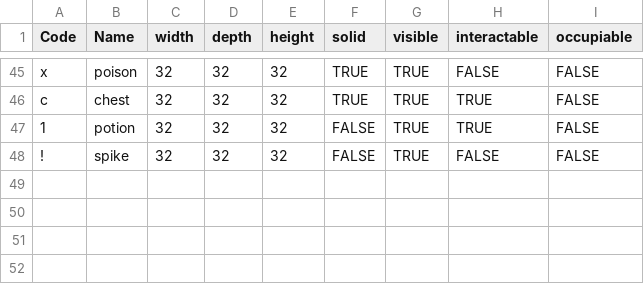
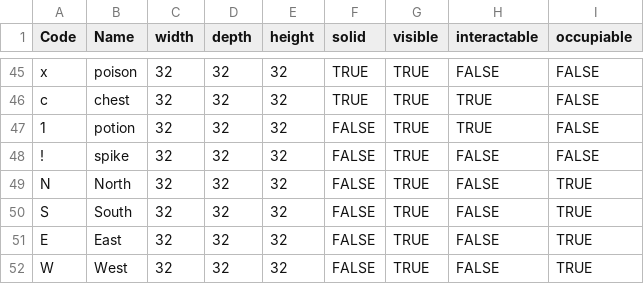
Before and after one commit to kwoolter/Nimrod, a CSV file: model/Squoids_data/default_floor_objects.csv, drawn as a sheet; only a part is shown, gaps mark what is left out; the diff names each change by its address in the sheet, - before the commit and + after, or states it on an @@ line.

```diff
--- a/model/Squoids_data/default_floor_objects.csv
+++ b/model/Squoids_data/default_floor_objects.csv
+row 49: N | North | 32 | 32 | 32 | FALSE | TRUE | FALSE | TRUE
+row 50: S | South | 32 | 32 | 32 | FALSE | TRUE | FALSE | TRUE
+row 51: E | East | 32 | 32 | 32 | FALSE | TRUE | FALSE | TRUE
+row 52: W | West | 32 | 32 | 32 | FALSE | TRUE | FALSE | TRUE
```
Also changed, not shown: model/Squoids_data/default_floor_layouts.csv, 2 other files.
